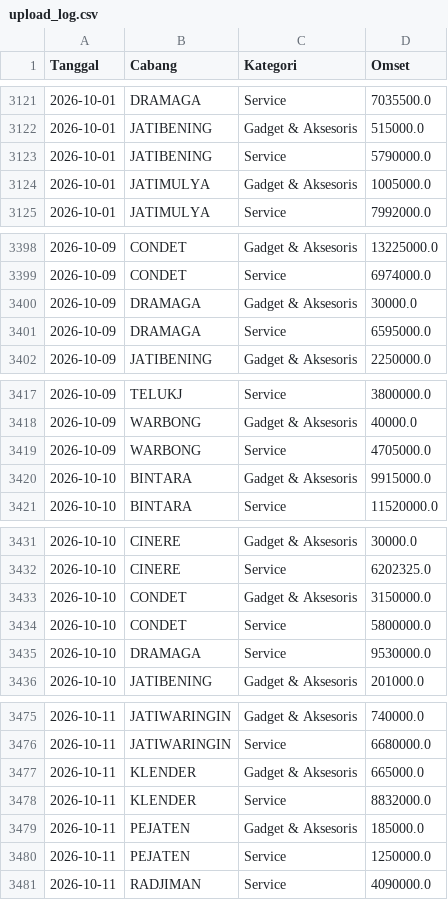
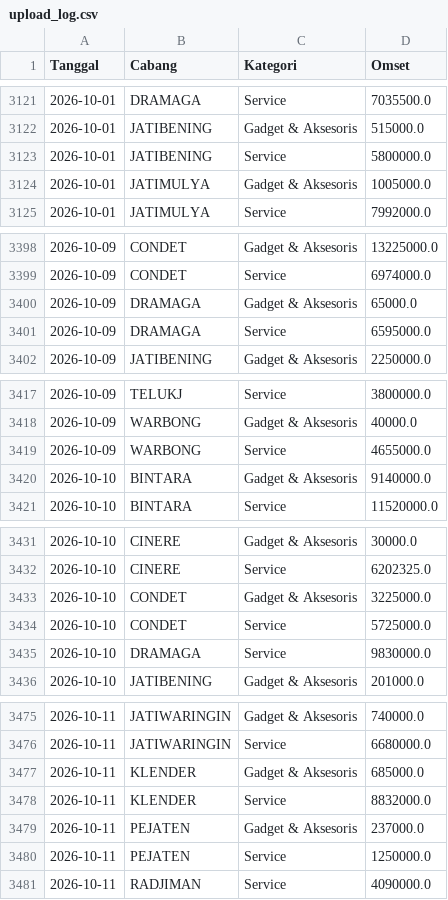
Before and after one commit to ikbalmadinahgroup-creator/Dashboard-Omset, a CSV file: data/log/upload_log.csv, drawn as a sheet; only a part is shown, gaps mark what is left out; the diff covers the shown part only.

```diff
--- a/data/log/upload_log.csv
+++ b/data/log/upload_log.csv
@@ -3122,3 +3122,3 @@ Tanggal,Cabang,Kategori,Omset
 2026-10-01,JATIBENING,Gadget & Aksesoris,515000.0
-2026-10-01,JATIBENING,Service,5790000.0
+2026-10-01,JATIBENING,Service,5800000.0
 2026-10-01,JATIMULYA,Gadget & Aksesoris,1005000.0
@@ -3399,3 +3399,3 @@ Tanggal,Cabang,Kategori,Omset
 2026-10-09,CONDET,Service,6974000.0
-2026-10-09,DRAMAGA,Gadget & Aksesoris,30000.0
+2026-10-09,DRAMAGA,Gadget & Aksesoris,65000.0
 2026-10-09,DRAMAGA,Service,6595000.0
@@ -3418,4 +3418,4 @@ Tanggal,Cabang,Kategori,Omset
 2026-10-09,WARBONG,Gadget & Aksesoris,40000.0
-2026-10-09,WARBONG,Service,4705000.0
-2026-10-10,BINTARA,Gadget & Aksesoris,9915000.0
+2026-10-09,WARBONG,Service,4655000.0
+2026-10-10,BINTARA,Gadget & Aksesoris,9140000.0
 2026-10-10,BINTARA,Service,11520000.0
@@ -3432,5 +3432,5 @@ Tanggal,Cabang,Kategori,Omset
 2026-10-10,CINERE,Service,6202325.0
-2026-10-10,CONDET,Gadget & Aksesoris,3150000.0
-2026-10-10,CONDET,Service,5800000.0
-2026-10-10,DRAMAGA,Service,9530000.0
+2026-10-10,CONDET,Gadget & Aksesoris,3225000.0
+2026-10-10,CONDET,Service,5725000.0
+2026-10-10,DRAMAGA,Service,9830000.0
 2026-10-10,JATIBENING,Gadget & Aksesoris,201000.0
@@ -3476,5 +3476,5 @@ Tanggal,Cabang,Kategori,Omset
 2026-10-11,JATIWARINGIN,Service,6680000.0
-2026-10-11,KLENDER,Gadget & Aksesoris,665000.0
+2026-10-11,KLENDER,Gadget & Aksesoris,685000.0
 2026-10-11,KLENDER,Service,8832000.0
-2026-10-11,PEJATEN,Gadget & Aksesoris,185000.0
+2026-10-11,PEJATEN,Gadget & Aksesoris,237000.0
 2026-10-11,PEJATEN,Service,1250000.0
```
Also changed, not shown: 34 added rows and 1 edited cell elsewhere in this file, 2 other files.
